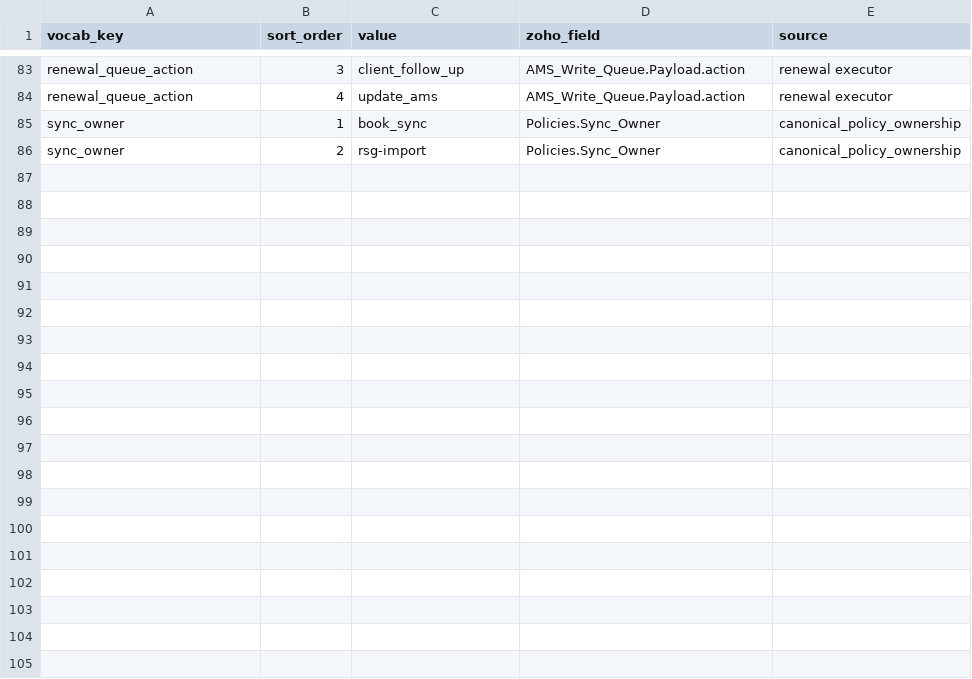
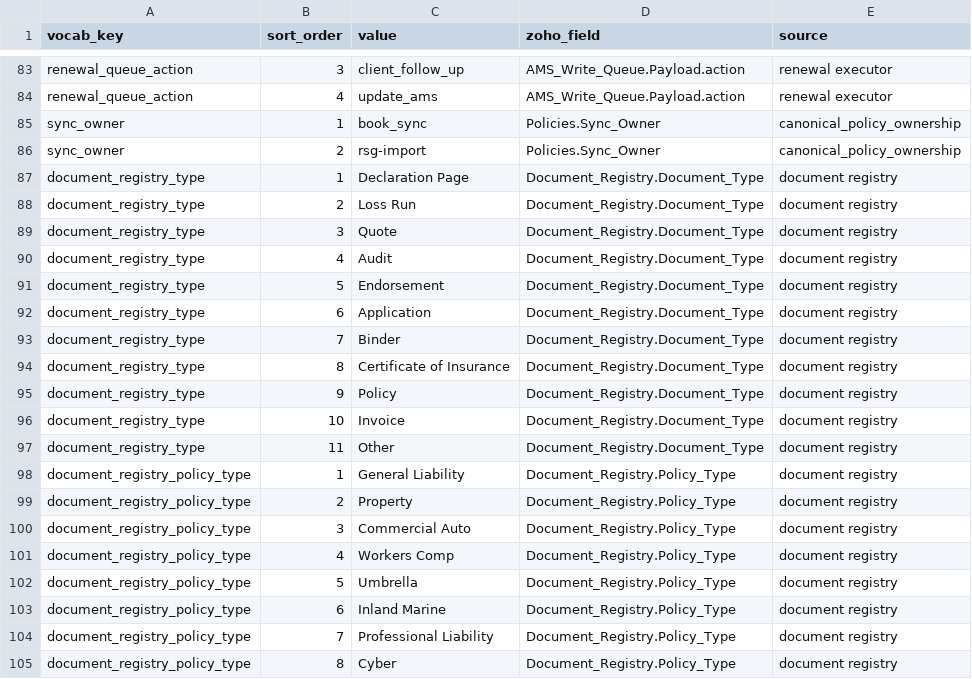
Before and after one commit to googrlc/rsg-hermes, a CSV file: docs/zoho/picklists_hermes_vocab.csv, drawn as a sheet; only a part is shown, gaps mark what is left out; the diff covers the shown part only.

```diff
--- a/docs/zoho/picklists_hermes_vocab.csv
+++ b/docs/zoho/picklists_hermes_vocab.csv
@@ -86 +86,20 @@ sync_owner,1,book_sync,Policies.Sync_Owner,canonical_policy_ownership
 sync_owner,2,rsg-import,Policies.Sync_Owner,canonical_policy_ownership
+document_registry_type,1,Declaration Page,Document_Registry.Document_Type,document registry
+document_registry_type,2,Loss Run,Document_Registry.Document_Type,document registry
+document_registry_type,3,Quote,Document_Registry.Document_Type,document registry
+document_registry_type,4,Audit,Document_Registry.Document_Type,document registry
+document_registry_type,5,Endorsement,Document_Registry.Document_Type,document registry
+document_registry_type,6,Application,Document_Registry.Document_Type,document registry
+document_registry_type,7,Binder,Document_Registry.Document_Type,document registry
+document_registry_type,8,Certificate of Insurance,Document_Registry.Document_Type,document registry
+document_registry_type,9,Policy,Document_Registry.Document_Type,document registry
+document_registry_type,10,Invoice,Document_Registry.Document_Type,document registry
+document_registry_type,11,Other,Document_Registry.Document_Type,document registry
+document_registry_policy_type,1,General Liability,Document_Registry.Policy_Type,document registry
+document_registry_policy_type,2,Property,Document_Registry.Policy_Type,document registry
+document_registry_policy_type,3,Commercial Auto,Document_Registry.Policy_Type,document registry
+document_registry_policy_type,4,Workers Comp,Document_Registry.Policy_Type,document registry
+document_registry_policy_type,5,Umbrella,Document_Registry.Policy_Type,document registry
+document_registry_policy_type,6,Inland Marine,Document_Registry.Policy_Type,document registry
+document_registry_policy_type,7,Professional Liability,Document_Registry.Policy_Type,document registry
+document_registry_policy_type,8,Cyber,Document_Registry.Policy_Type,document registry
```
Also changed, not shown: 16 added rows elsewhere in this file, docs/zoho/modules_custom.csv, 22 other files.
